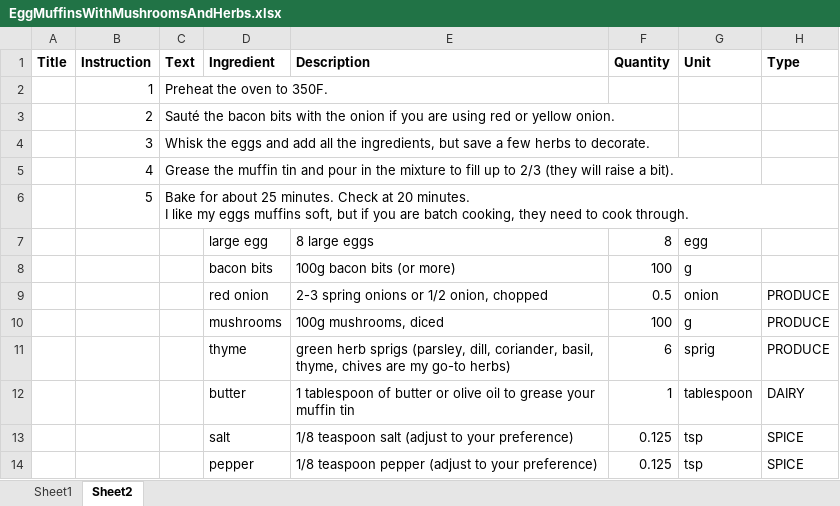
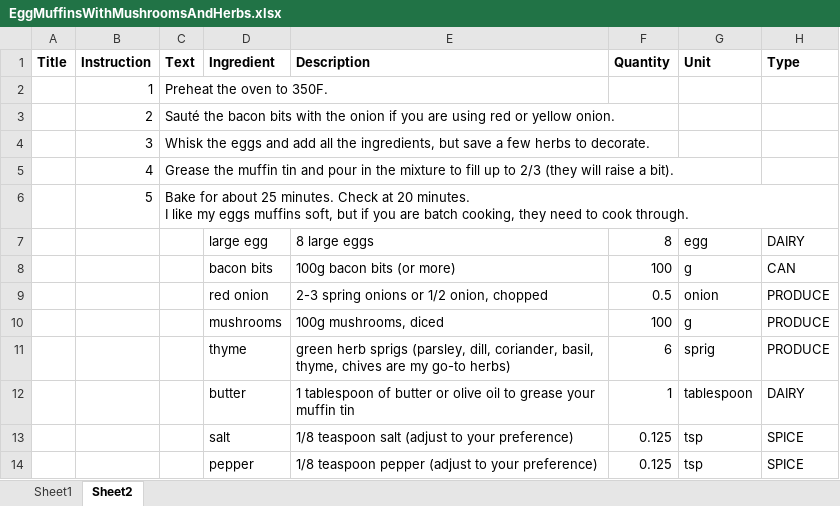
Before and after one commit to tederickson/wildfit-ETL, an Excel workbook: data/EggMuffinsWithMushroomsAndHerbs.xlsx, sheet Sheet2, drawn as a sheet; values as stored, in another font and other column widths than the file's, no borders; the diff names each change by its address in the sheet, - before the commit and + after, or states it on an @@ line.

```diff
--- a/data/EggMuffinsWithMushroomsAndHerbs.xlsx (sheet Sheet2)
+++ b/data/EggMuffinsWithMushroomsAndHerbs.xlsx (sheet Sheet2)
-H7 (Type): (empty)
+H7 (Type): DAIRY
-H8 (Type): (empty)
+H8 (Type): CAN
```
Also changed, not shown: data/ChiliBeefLettuceWrapsSpring.xlsx, data/ChiliBeefLettuceWrapsSummer.xlsx, 2 other files.
